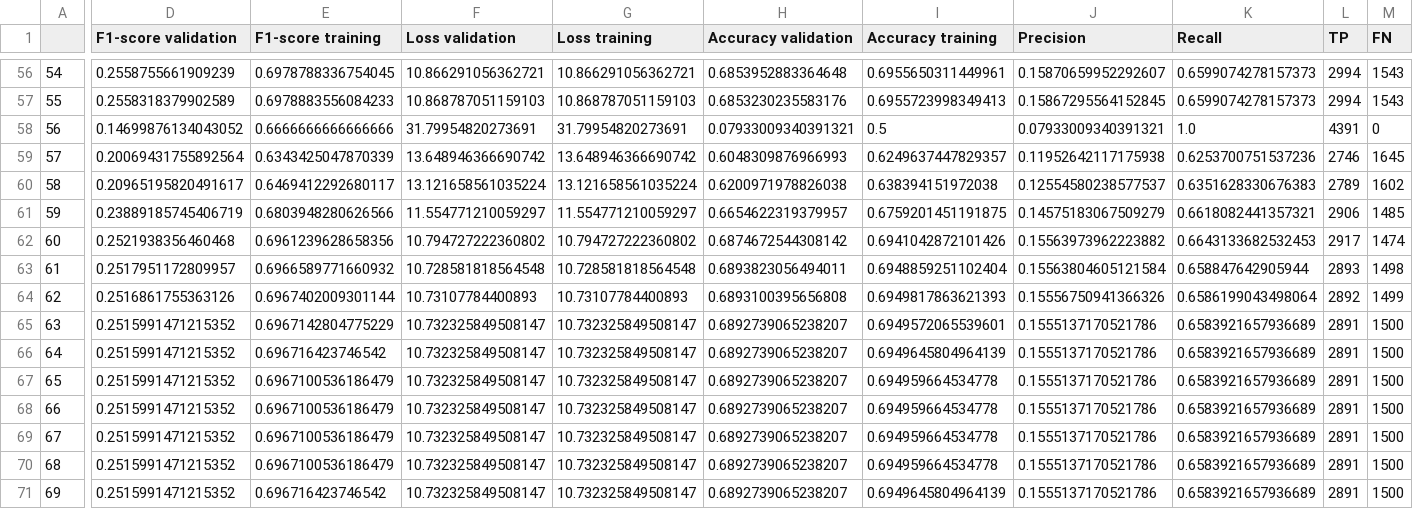
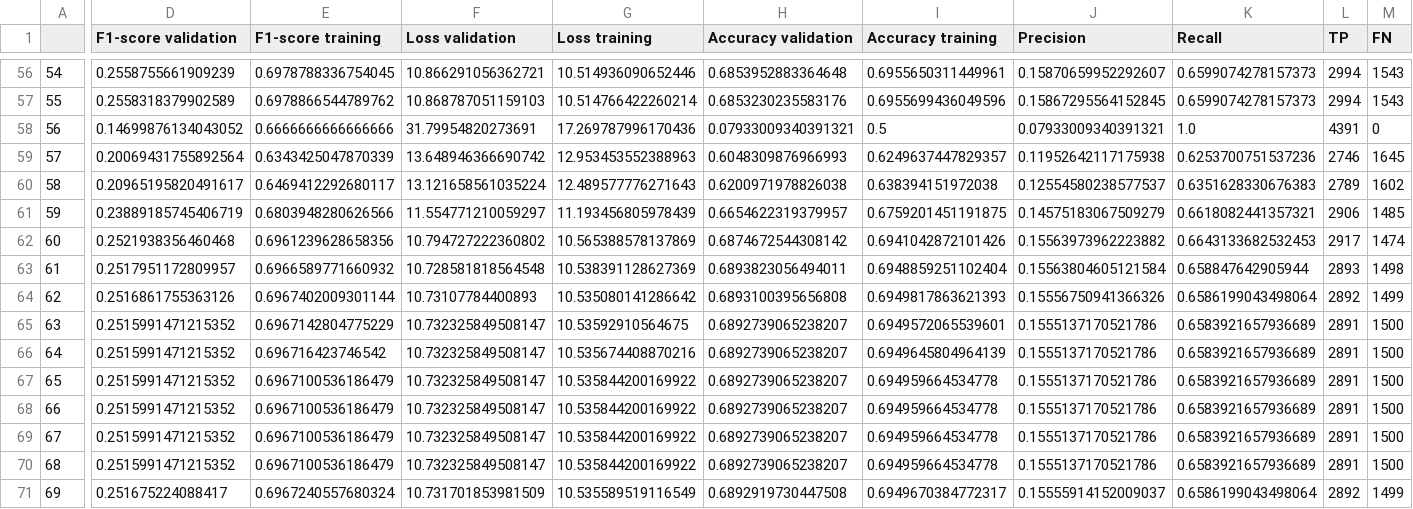
Before and after one commit to Petra12345/ML_12, a CSV file: Grid Search/dataframe_cross_validation_logreg_all.csv, drawn as a sheet; only a part is shown, gaps mark what is left out; the diff covers the shown part only; the diff names each change by its address in the sheet, - before the commit and + after, or states it on an @@ line.

Commit message:
logistic regression with correct training loss

```diff
--- a/Grid Search/dataframe_cross_validation_logreg_all.csv
+++ b/Grid Search/dataframe_cross_validation_logreg_all.csv
-G56 (Loss training): 10.866291056362721
+G56 (Loss training): 10.514936090652446
-E57 (F1-score training): 0.6978883556084233
+E57 (F1-score training): 0.6978866544789762
-G57 (Loss training): 10.868787051159103
+G57 (Loss training): 10.514766422260214
-I57 (Accuracy training): 0.6955723998349413
+I57 (Accuracy training): 0.6955699436049596
-G58 (Loss training): 31.79954820273691
+G58 (Loss training): 17.269787996170436
-G59 (Loss training): 13.648946366690742
+G59 (Loss training): 12.953453552388963
-G60 (Loss training): 13.121658561035224
+G60 (Loss training): 12.489577776271643
-G61 (Loss training): 11.554771210059297
+G61 (Loss training): 11.193456805978439
-G62 (Loss training): 10.794727222360802
+G62 (Loss training): 10.565388578137869
-G63 (Loss training): 10.728581818564548
+G63 (Loss training): 10.538391128627369
-G64 (Loss training): 10.73107784400893
+G64 (Loss training): 10.535080141286642
-G65 (Loss training): 10.732325849508147
+G65 (Loss training): 10.53592910564675
-G66 (Loss training): 10.732325849508147
+G66 (Loss training): 10.535674408870216
-G67:G70 (Loss training): 10.732325849508147
+G67:G70 (Loss training): 10.535844200169922
-D71 (F1-score validation): 0.2515991471215352
+D71 (F1-score validation): 0.251675224088417
-E71 (F1-score training): 0.696716423746542
+E71 (F1-score training): 0.6967240557680324
-F71 (Loss validation): 10.732325849508147
+F71 (Loss validation): 10.731701853981509
-G71 (Loss training): 10.732325849508147
+G71 (Loss training): 10.535589519116549
-H71 (Accuracy validation): 0.6892739065238207
+H71 (Accuracy validation): 0.6892919730447508
-I71 (Accuracy training): 0.6949645804964139
+I71 (Accuracy training): 0.6949670384772317
-J71 (Precision): 0.1555137170521786
+J71 (Precision): 0.15555914152009037
-K71 (Recall): 0.6583921657936689
+K71 (Recall): 0.6586199043498064
-L71 (TP): 2891
+L71 (TP): 2892
-M71 (FN): 1500
+M71 (FN): 1499
```
Also changed, not shown: 66 edited cells elsewhere in this file, Grid Search/average_dataframe_cross_validation_logreg_all.csv, 2 other files.
